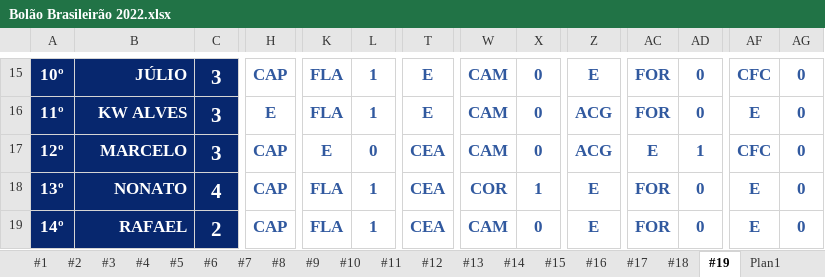
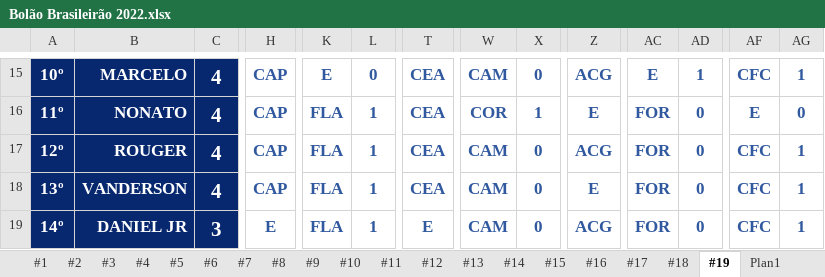
Before and after one commit to thiagogagliari/bolaobrasileirao, an Excel workbook: Bolão Brasileirão 2022.xlsx, sheet #19, drawn as a sheet; only a part is shown, gaps mark what is left out; values as stored, in another font and other column widths than the file's, no borders; charts and pictures and conditional formats not drawn; the diff covers the shown part only; the diff names each change by its address in the sheet, - before the commit and + after, or states it on an @@ line.

```diff
--- a/Bolão Brasileirão 2022.xlsx (sheet #19)
+++ b/Bolão Brasileirão 2022.xlsx (sheet #19)
-B15: JÚLIO
+B15: MARCELO
-C15:C17: 3
+C15:C17: 4
-K15: FLA
+K15: E
-L15: 1
+L15: 0
-T15:T16: E
+T15:T16: CEA
-Z15: E
+Z15: ACG
-AC15: FOR
+AC15: E
-AD15: 0
+AD15: 1
-AG15: 0
+AG15: 1
-B16: KW ALVES
+B16: NONATO
-H16: E
+H16: CAP
-W16: CAM
+W16: COR
-X16: 0
+X16: 1
-Z16: ACG
+Z16: E
-B17: MARCELO
+B17: ROUGER
-K17: E
+K17: FLA
-L17: 0
+L17: 1
-AC17: E
+AC17: FOR
-AD17: 1
+AD17: 0
-AG17:AG19: 0
+AG17:AG19: 1
-B18: NONATO
+B18: VANDERSON
-W18: COR
+W18: CAM
-X18: 1
+X18: 0
-AF18:AF19: E
+AF18:AF19: CFC
-B19: RAFAEL
+B19: DANIEL JR
-C19: 2
+C19: 3
-H19: CAP
+H19: E
-T19: CEA
+T19: E
-Z19: E
+Z19: ACG
```
Also changed, not shown: 124 edited cells and cell formats elsewhere in this sheet, sheet Plan1, 2 other files.
